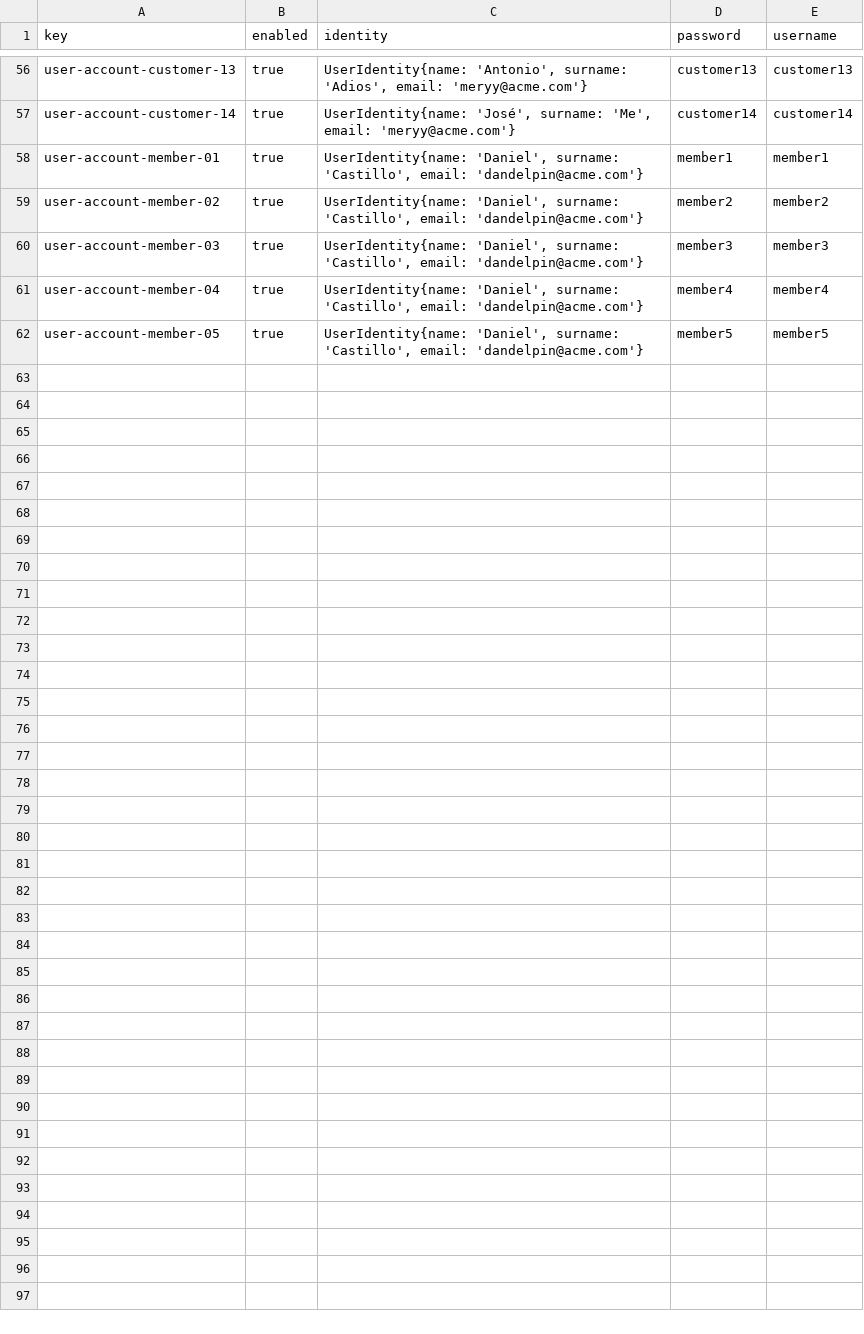
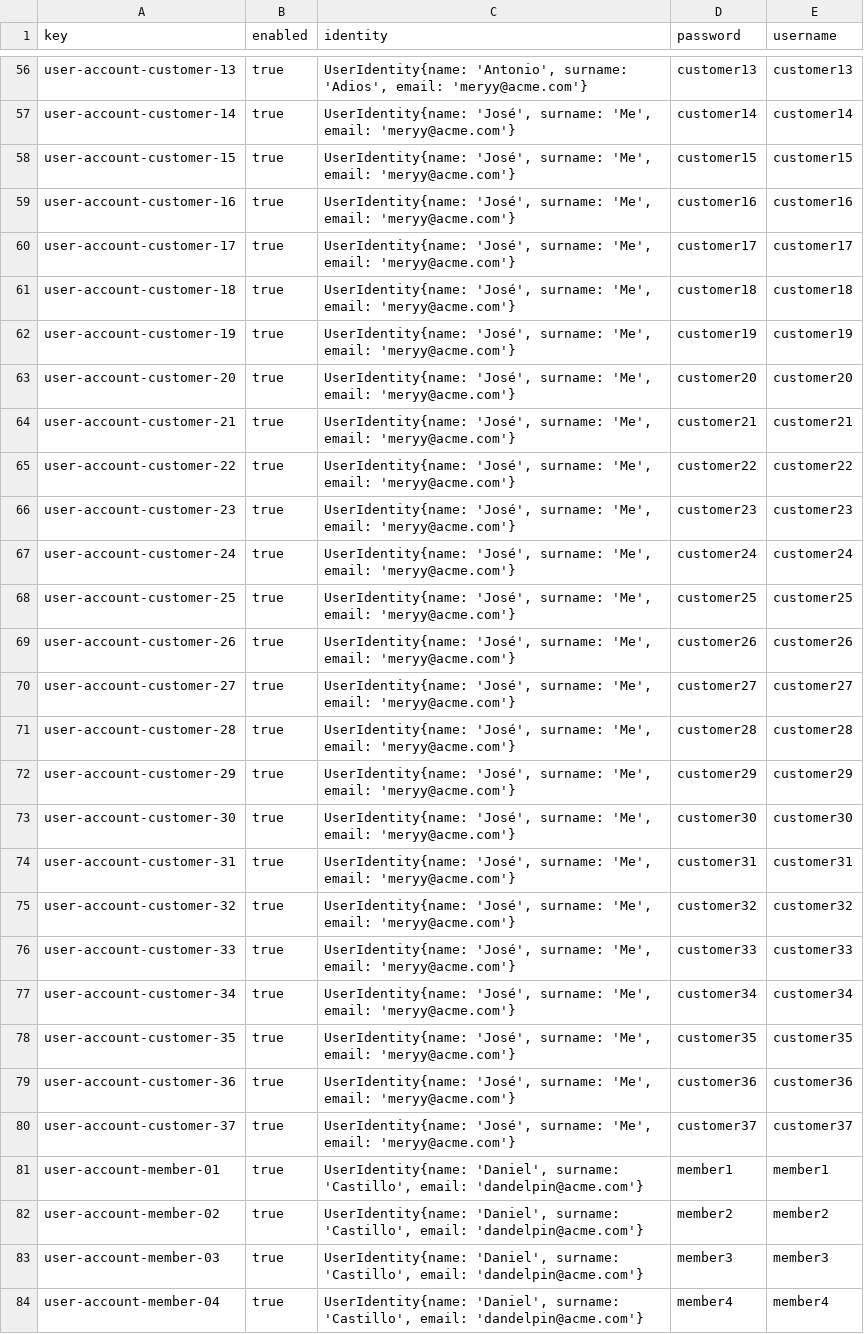
Before and after one commit to dedece65/Acme-ANS-C2, a CSV file: src/main/resources/WEB-INF/data/sample/user-account.csv, drawn as a sheet; only a part is shown, gaps mark what is left out; the shorter side is filled out with more unchanged rows.

```diff
--- a/src/main/resources/WEB-INF/data/sample/user-account.csv
+++ b/src/main/resources/WEB-INF/data/sample/user-account.csv
@@ -57,2 +57,25 @@ user-account-customer-13,true,"UserIdentity{name: 'Antonio', surname: 'Adios', e
 user-account-customer-14,true,"UserIdentity{name: 'José', surname: 'Me', email: 'meryy@acme.com'}",customer14,customer14
+user-account-customer-15,true,"UserIdentity{name: 'José', surname: 'Me', email: 'meryy@acme.com'}",customer15,customer15
+user-account-customer-16,true,"UserIdentity{name: 'José', surname: 'Me', email: 'meryy@acme.com'}",customer16,customer16
+user-account-customer-17,true,"UserIdentity{name: 'José', surname: 'Me', email: 'meryy@acme.com'}",customer17,customer17
+user-account-customer-18,true,"UserIdentity{name: 'José', surname: 'Me', email: 'meryy@acme.com'}",customer18,customer18
+user-account-customer-19,true,"UserIdentity{name: 'José', surname: 'Me', email: 'meryy@acme.com'}",customer19,customer19
+user-account-customer-20,true,"UserIdentity{name: 'José', surname: 'Me', email: 'meryy@acme.com'}",customer20,customer20
+user-account-customer-21,true,"UserIdentity{name: 'José', surname: 'Me', email: 'meryy@acme.com'}",customer21,customer21
+user-account-customer-22,true,"UserIdentity{name: 'José', surname: 'Me', email: 'meryy@acme.com'}",customer22,customer22
+user-account-customer-23,true,"UserIdentity{name: 'José', surname: 'Me', email: 'meryy@acme.com'}",customer23,customer23
+user-account-customer-24,true,"UserIdentity{name: 'José', surname: 'Me', email: 'meryy@acme.com'}",customer24,customer24
+user-account-customer-25,true,"UserIdentity{name: 'José', surname: 'Me', email: 'meryy@acme.com'}",customer25,customer25
+user-account-customer-26,true,"UserIdentity{name: 'José', surname: 'Me', email: 'meryy@acme.com'}",customer26,customer26
+user-account-customer-27,true,"UserIdentity{name: 'José', surname: 'Me', email: 'meryy@acme.com'}",customer27,customer27
+user-account-customer-28,true,"UserIdentity{name: 'José', surname: 'Me', email: 'meryy@acme.com'}",customer28,customer28
+user-account-customer-29,true,"UserIdentity{name: 'José', surname: 'Me', email: 'meryy@acme.com'}",customer29,customer29
+user-account-customer-30,true,"UserIdentity{name: 'José', surname: 'Me', email: 'meryy@acme.com'}",customer30,customer30
+user-account-customer-31,true,"UserIdentity{name: 'José', surname: 'Me', email: 'meryy@acme.com'}",customer31,customer31
+user-account-customer-32,true,"UserIdentity{name: 'José', surname: 'Me', email: 'meryy@acme.com'}",customer32,customer32
+user-account-customer-33,true,"UserIdentity{name: 'José', surname: 'Me', email: 'meryy@acme.com'}",customer33,customer33
+user-account-customer-34,true,"UserIdentity{name: 'José', surname: 'Me', email: 'meryy@acme.com'}",customer34,customer34
+user-account-customer-35,true,"UserIdentity{name: 'José', surname: 'Me', email: 'meryy@acme.com'}",customer35,customer35
+user-account-customer-36,true,"UserIdentity{name: 'José', surname: 'Me', email: 'meryy@acme.com'}",customer36,customer36
+user-account-customer-37,true,"UserIdentity{name: 'José', surname: 'Me', email: 'meryy@acme.com'}",customer37,customer37
 user-account-member-01,true,"UserIdentity{name: 'Daniel', surname: 'Castillo', email: 'dandelpin@acme.com'}",member1,member1
```
Also changed, not shown: src/main/resources/WEB-INF/data/sample/customer.csv, 14 other files.
